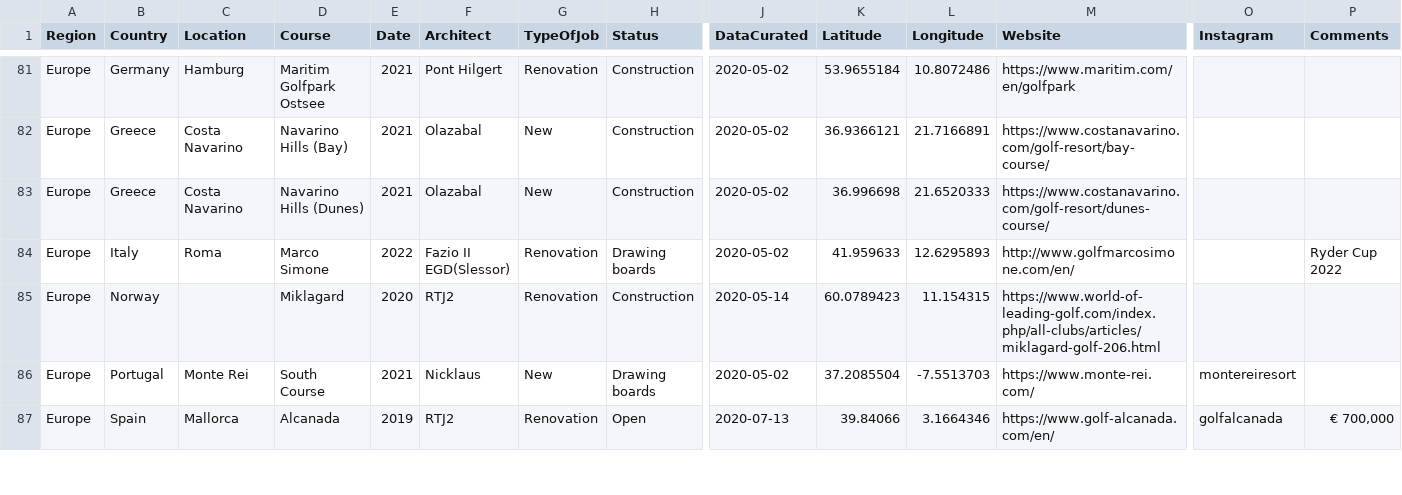
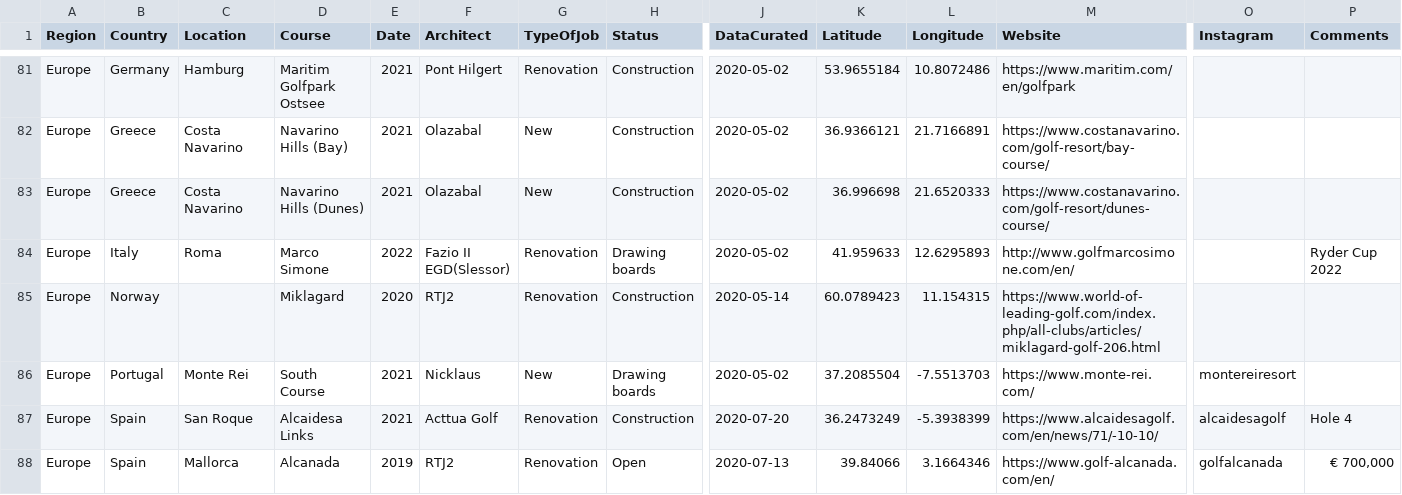
Before and after one commit to thomasvbrown/fescue.github.io, a CSV file: _data/allGolf.csv, drawn as a sheet; only a part is shown, gaps mark what is left out; rows hold the shown columns only; the diff covers the shown part only; the diff names each change by its address in the sheet, - before the commit and + after, or states it on an @@ line.

Commit message:
Update allGolf.csv

```diff
--- a/_data/allGolf.csv
+++ b/_data/allGolf.csv
+row 87: Europe | Spain | San Roque | Alcaidesa Links | 2021 | Acttua Golf | Renovation | Construction | 2020-07-20 | 36.2473249 | -5.3938399 | https://www.alcaidesagolf.com/en/news/71/-10-10/ | alcaidesagolf | Hole 4
```
Also changed, not shown: 3 added rows and 6 edited cells elsewhere in this file.
